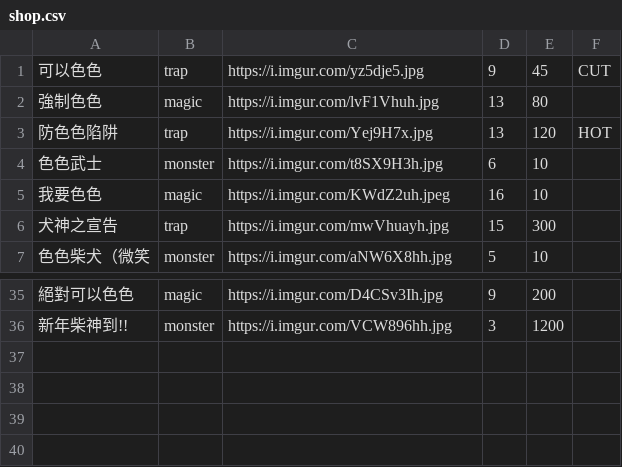
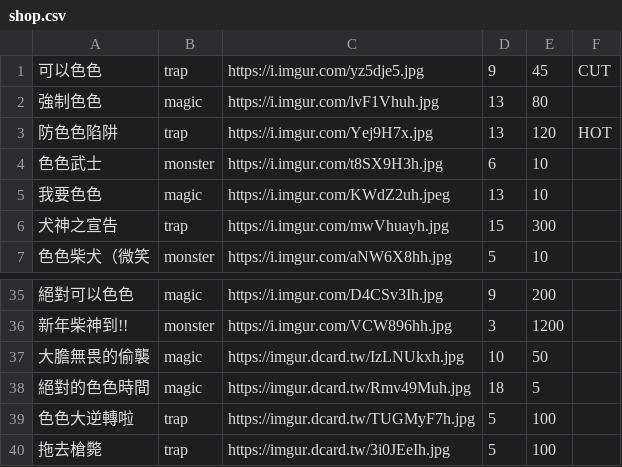
Before and after one commit to freefrit/AOOP_DogeShop, a CSV file: src/shop.csv, drawn as a sheet; only a part is shown, gaps mark what is left out.

Commit message:
complete fast shop & fast release windows

```diff
--- a/src/shop.csv
+++ b/src/shop.csv
@@ -4,3 +4,3 @@
 色色武士,monster,https://i.imgur.com/t8SX9H3h.jpg,6,10,
-我要色色,magic,https://i.imgur.com/KWdZ2uh.jpeg,16,10,
+我要色色,magic,https://i.imgur.com/KWdZ2uh.jpeg,13,10,
 犬神之宣告,trap,https://i.imgur.com/mwVhuayh.jpg,15,300,
@@ -36 +36,5 @@
 新年柴神到!!,monster,https://i.imgur.com/VCW896hh.jpg,3,1200,
+大膽無畏的偷襲,magic,https://imgur.dcard.tw/IzLNUkxh.jpg,10,50,
+絕對的色色時間,magic,https://imgur.dcard.tw/Rmv49Muh.jpg,18,5,
+色色大逆轉啦,trap,https://imgur.dcard.tw/TUGMyF7h.jpg,5,100,
+拖去槍斃,trap,https://imgur.dcard.tw/3i0JEeIh.jpg,5,100,
```
Also changed, not shown: 10 other files.
